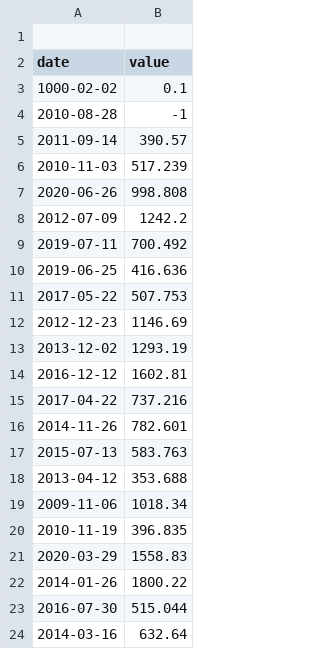
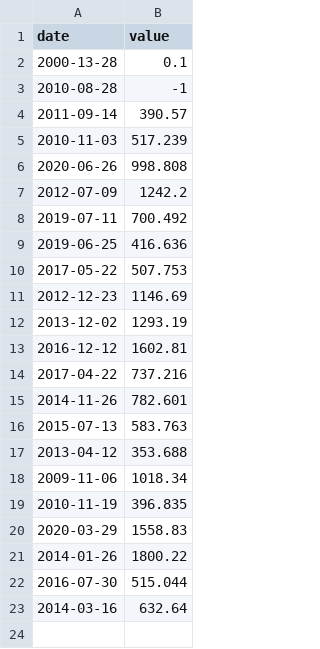
Before and after one commit to Scha77en/CPP_second_phase, a CSV file: CPP09/ex00/input.csv, drawn as a sheet.

```diff
--- a/CPP09/ex00/input.csv
+++ b/CPP09/ex00/input.csv
@@ -1,4 +1,3 @@
-
 date | value
-1000-02-02 | 0.1
+2000-13-28 | 0.1
 2010-08-28 | -1
```
Also changed, not shown: 6 other files.
